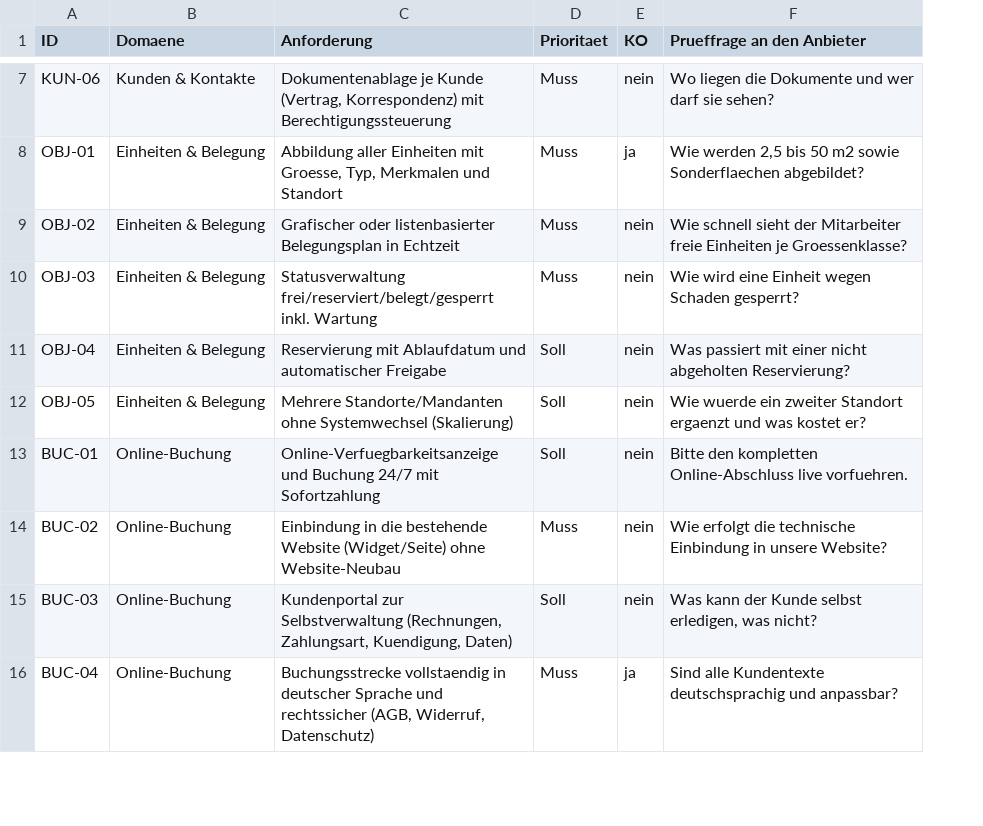
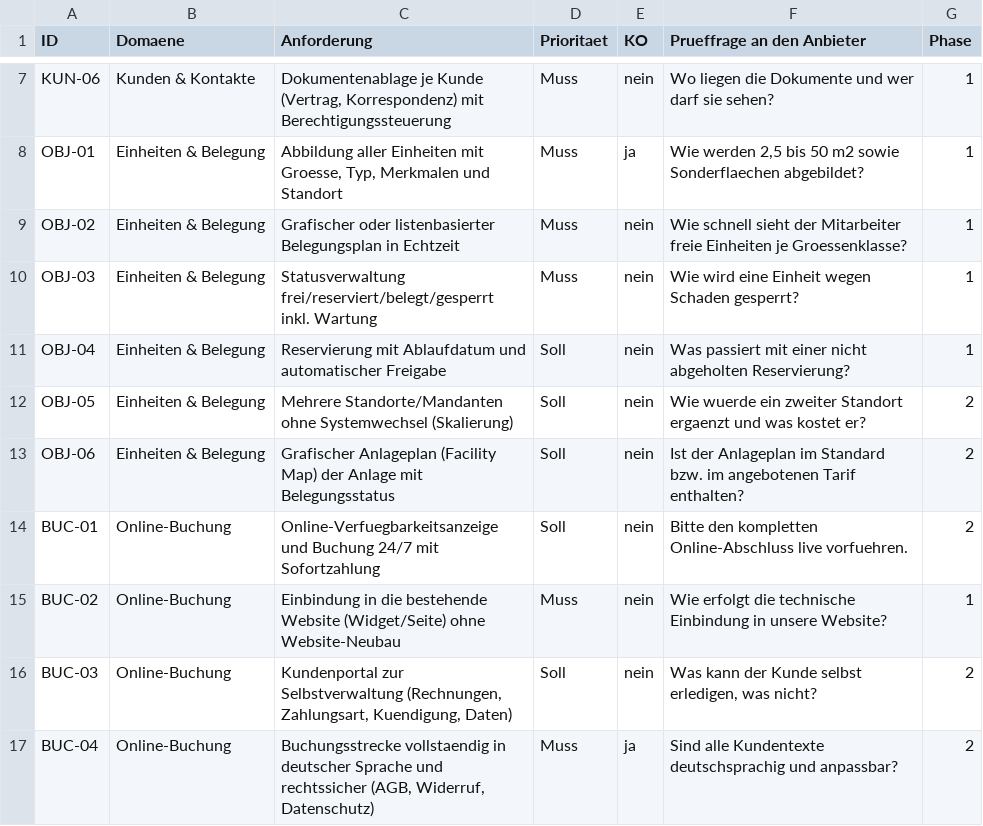
Before and after one commit to tr-ai-lblazer/deinplatz-core-management-platform, a CSV file: 20_anforderungen/anforderungen.csv, drawn as a sheet; only a part is shown, gaps mark what is left out; the diff covers the shown part only; the diff names each change by its address in the sheet, - before the commit and + after, or states it on an @@ line.

```diff
--- a/20_anforderungen/anforderungen.csv
+++ b/20_anforderungen/anforderungen.csv
+column G (Phase), rows 7-12: 1 | 1 | 1 | 1 | 1 | 2; rows 14-17: 2 | 1 | 2 | 2
+row 13: OBJ-06 | Einheiten & Belegung | Grafischer Anlageplan (Facility Map) der Anlage mit Belegungsstatus | Soll | nein | Ist der Anlageplan im Standard bzw. im angebotenen Tarif enthalten? | 2
```
Also changed, not shown: 6 added rows and 3 edited cells elsewhere in this file, 30_markt/anbieter.csv, 10 other files.
